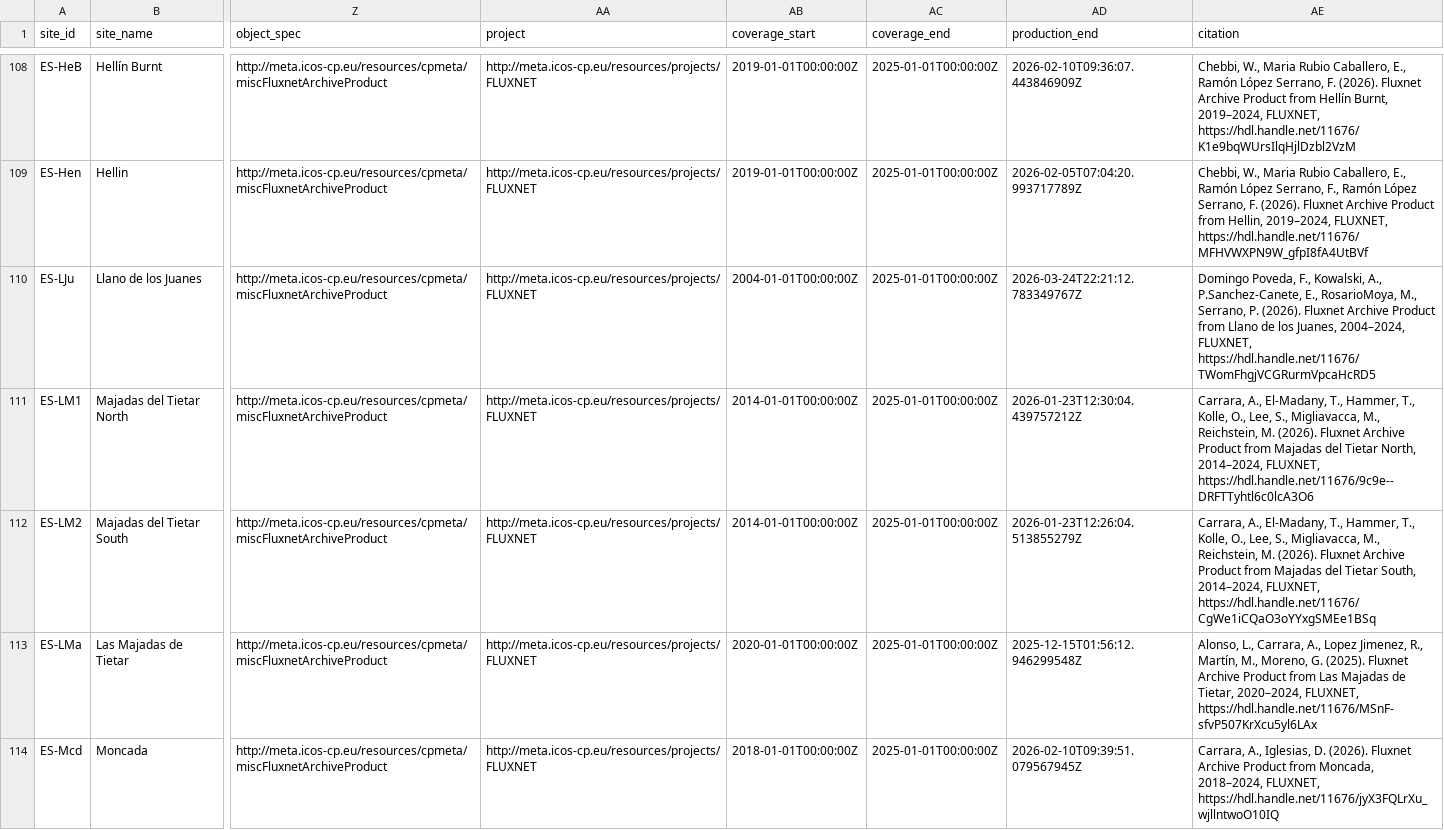
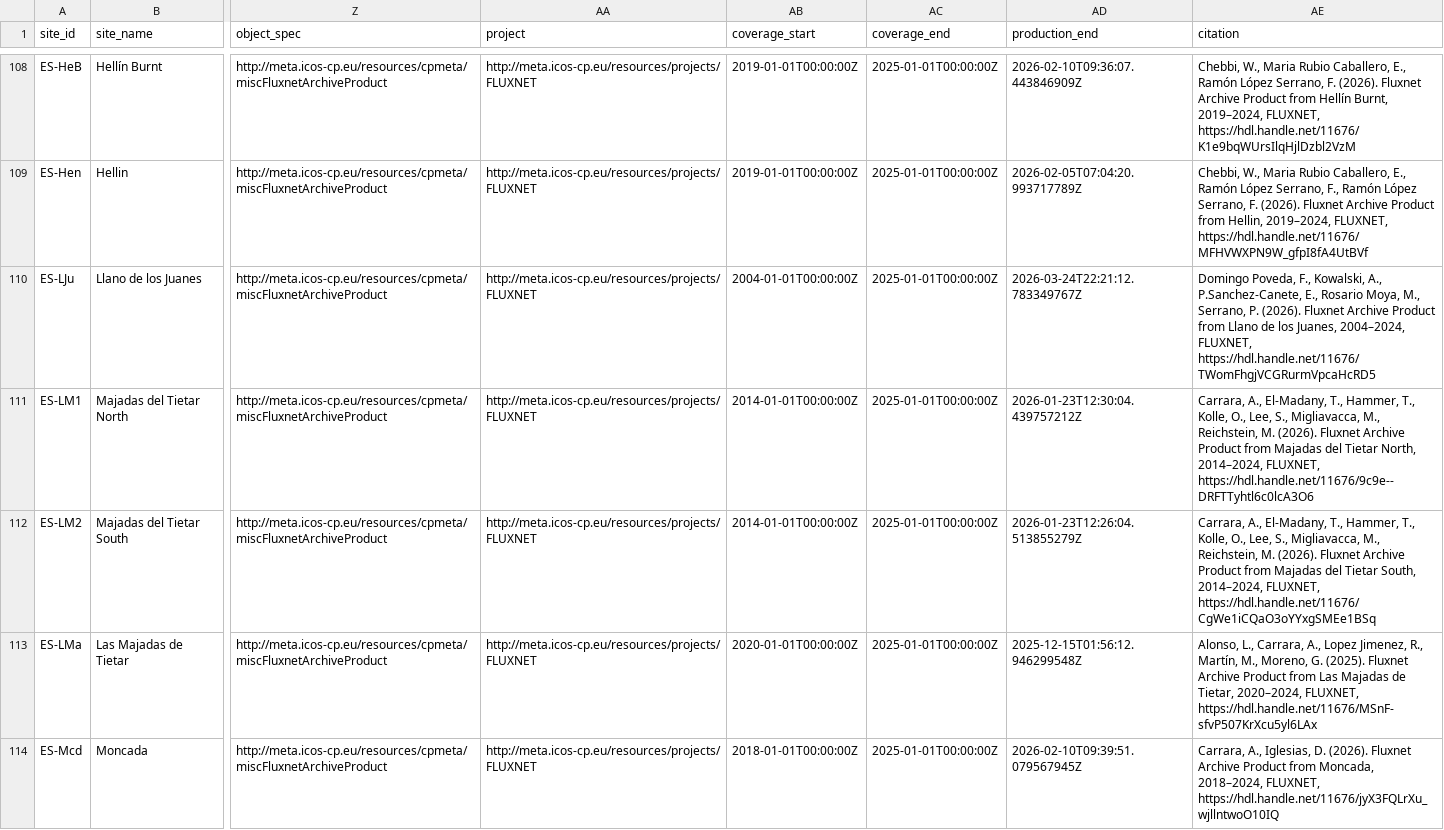
Before and after one commit to trevorkeenan/trevorkeenan.github.io, a CSV file: assets/icos_direct_fluxnet.csv, drawn as a sheet; only a part is shown, gaps mark what is left out; the diff covers the shown part only; the diff names each change by its address in the sheet, - before the commit and + after, or states it on an @@ line.

```diff
--- a/assets/icos_direct_fluxnet.csv
+++ b/assets/icos_direct_fluxnet.csv
-AE110 (citation): …P.Sanchez-Canete, E., RosarioMoya, M., Serrano,…
+AE110 (citation): …P.Sanchez-Canete, E., Rosario Moya, M., Serrano,…
```
Also changed, not shown: 4 edited cells elsewhere in this file, assets/efd_curated_sites_snapshot.csv, 5 other files.
